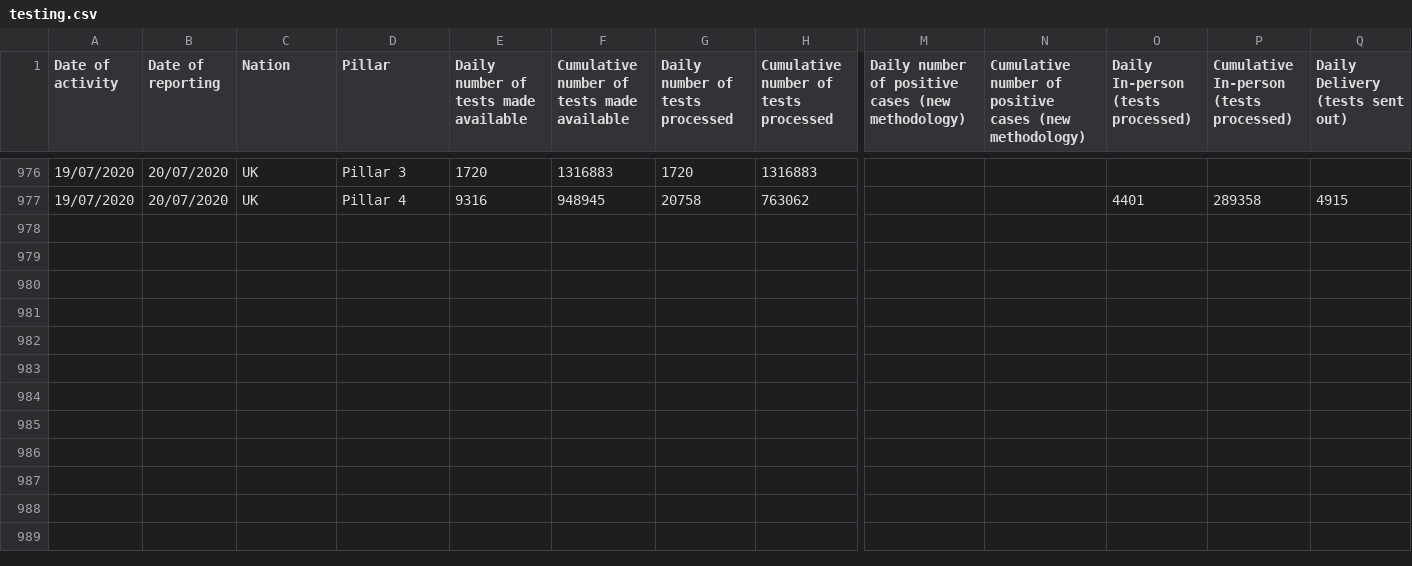
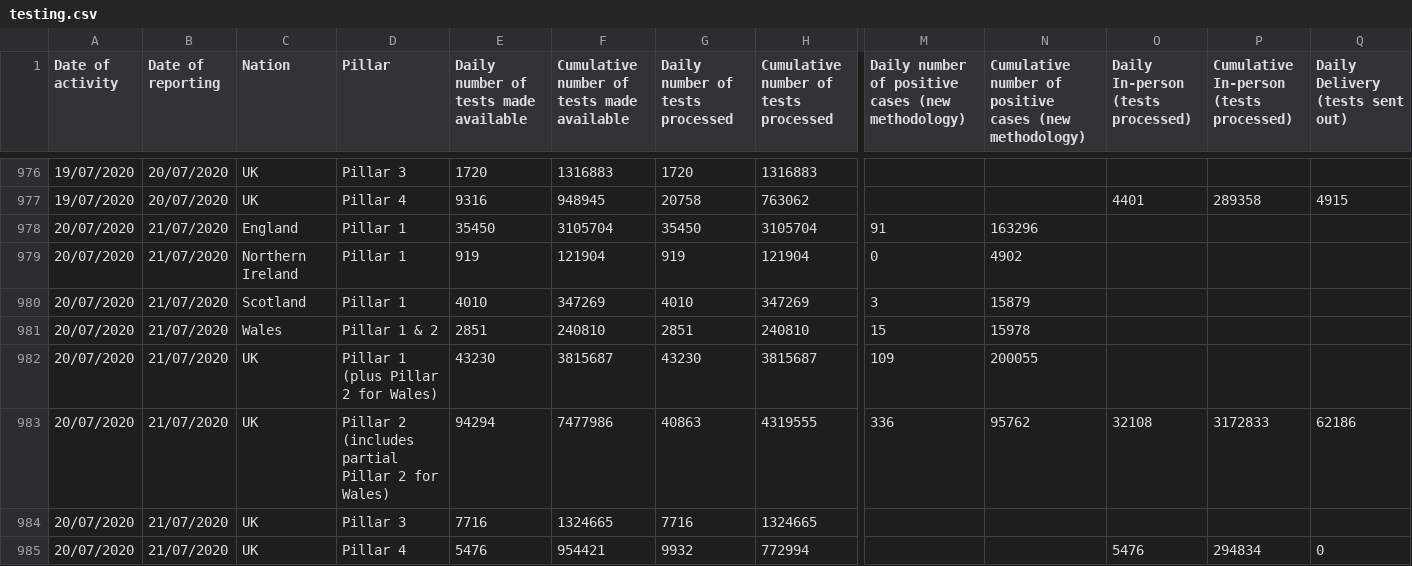
Before and after one commit to ihenry/covid-nhs, a CSV file: db/src/data/testing.csv, drawn as a sheet; only a part is shown, gaps mark what is left out; rows hold the shown columns only; the diff names each change by its address in the sheet, - before the commit and + after, or states it on an @@ line.

Commit message:
data

```diff
--- a/db/src/data/testing.csv
+++ b/db/src/data/testing.csv
+row 978: 20/07/2020 | 21/07/2020 | England | Pillar 1 | 35450 | 3105704 | 35450 | 3105704 | 91 | 163296
+row 979: 20/07/2020 | 21/07/2020 | Northern Ireland | Pillar 1 | 919 | 121904 | 919 | 121904 | 0 | 4902
+row 980: 20/07/2020 | 21/07/2020 | Scotland | Pillar 1 | 4010 | 347269 | 4010 | 347269 | 3 | 15879
+row 981: 20/07/2020 | 21/07/2020 | Wales | Pillar 1 & 2 | 2851 | 240810 | 2851 | 240810 | 15 | 15978
+row 982: 20/07/2020 | 21/07/2020 | UK | Pillar 1 (plus Pillar 2 for Wales) | 43230 | 3815687 | 43230 | 3815687 | 109 | 200055
+row 983: 20/07/2020 | 21/07/2020 | UK | Pillar 2 (includes partial Pillar 2 for Wales) | 94294 | 7477986 | 40863 | 4319555 | 336 | 95762 | 32108 | 3172833 | 62186
+row 984: 20/07/2020 | 21/07/2020 | UK | Pillar 3 | 7716 | 1324665 | 7716 | 1324665
+row 985: 20/07/2020 | 21/07/2020 | UK | Pillar 4 | 5476 | 954421 | 9932 | 772994 |  |  | 5476 | 294834 | 0
```
Also changed, not shown: 2 other files.
